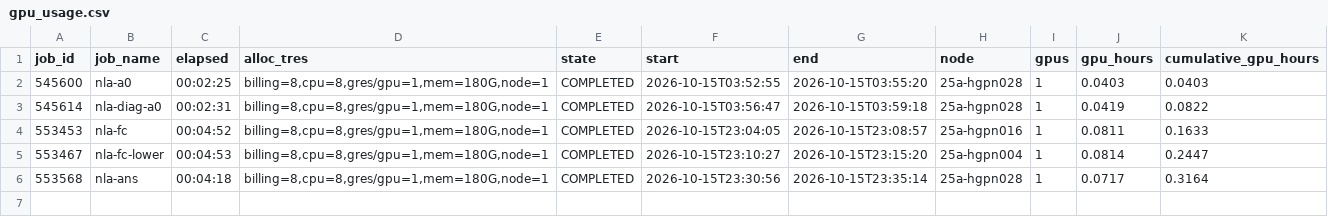
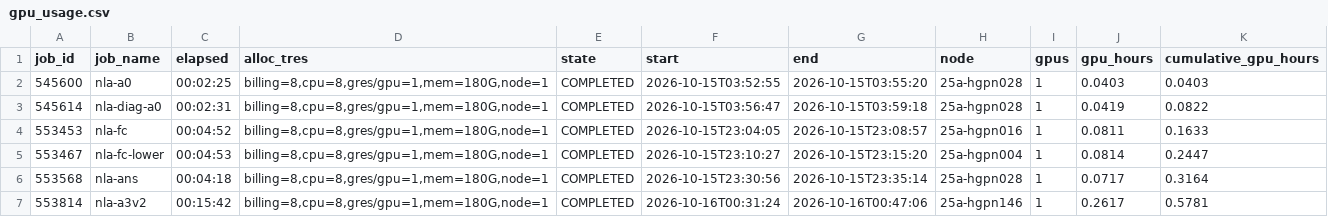
Before and after one commit to Same0620/KL_anchor, a CSV file: results/gpu_usage.csv, drawn as a sheet; the diff names each change by its address in the sheet, - before the commit and + after, or states it on an @@ line.

```diff
--- a/results/gpu_usage.csv
+++ b/results/gpu_usage.csv
+row 7: 553814 | nla-a3v2 | 00:15:42 | billing=8,cpu=8,gres/gpu=1,mem=180G,node=1 | COMPLETED | 2026-10-16T00:31:24 | 2026-10-16T00:47:06 | 25a-hgpn146 | 1 | 0.2617 | 0.5781
```
Also changed, not shown: 19 other files.
